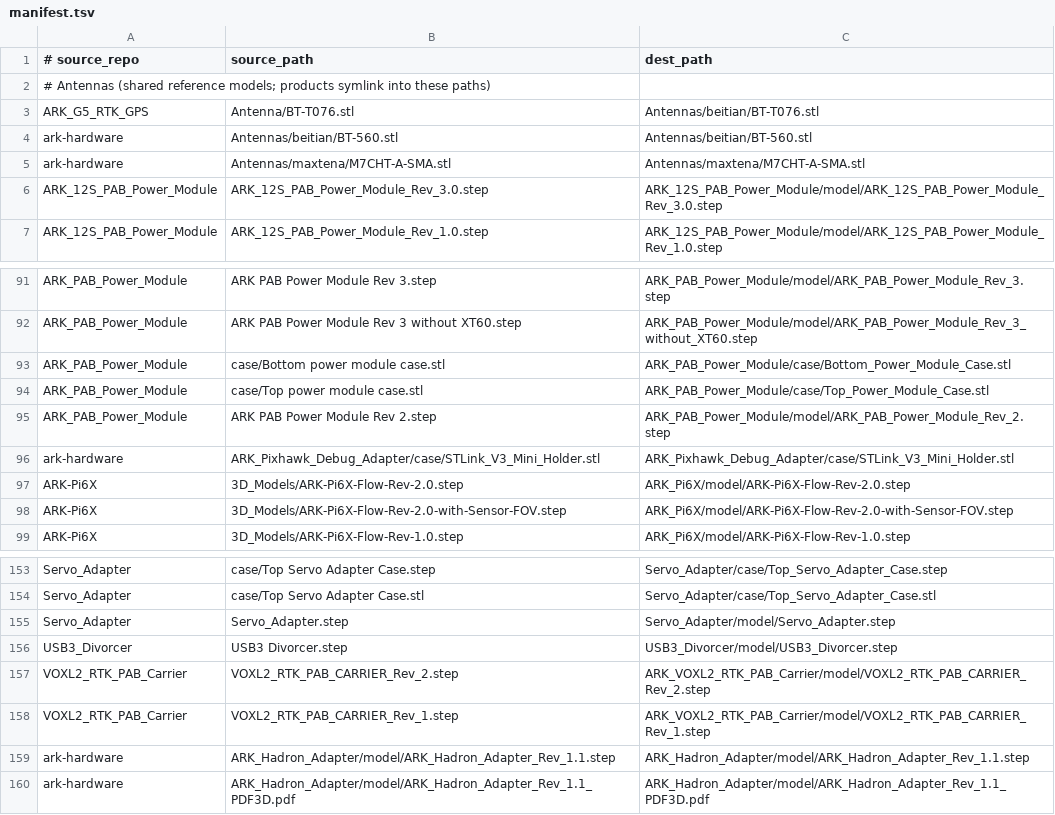
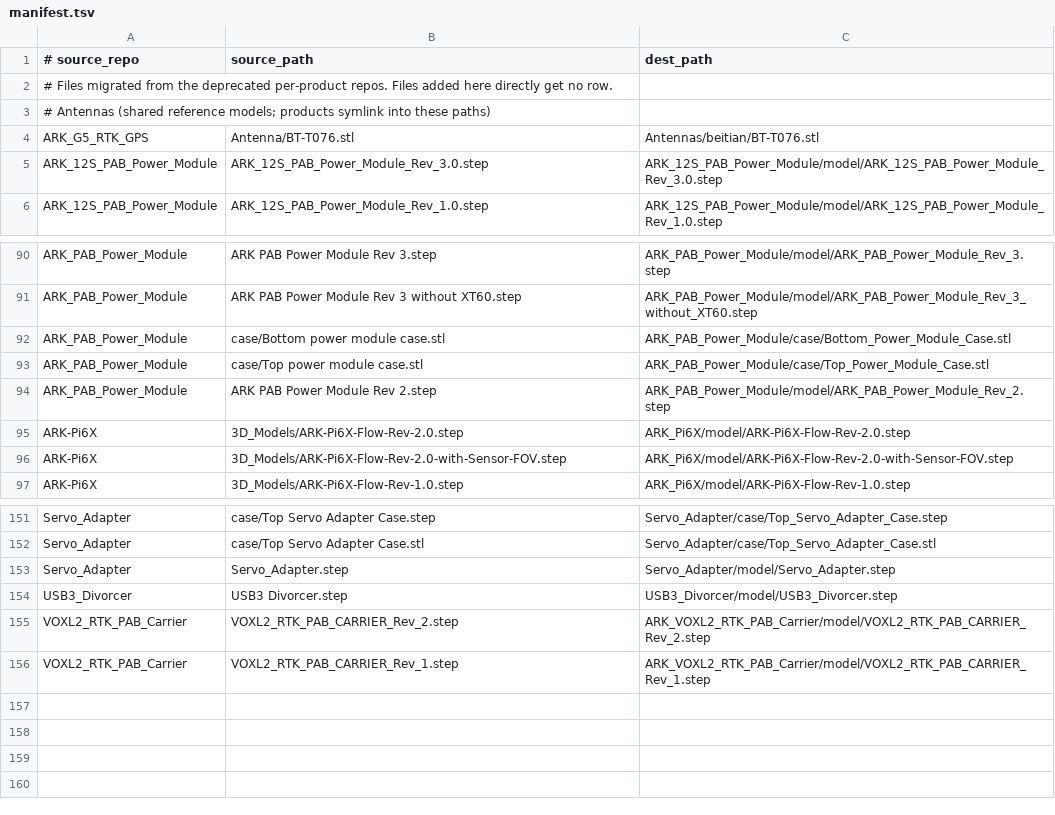
Before and after one commit to ARK-Electronics/ark-hardware, a TSV file: manifest.tsv, drawn as a sheet; only a part is shown, gaps mark what is left out.

Commit message:
fix(manifest): keep it to files migrated from the per-product repos
Rows naming ark-hardware as their own source carried no provenance, and
new products copied them as if every added file needed a row.

```diff
--- a/manifest.tsv
+++ b/manifest.tsv
@@ -1,6 +1,5 @@
 # source_repo	source_path	dest_path
+# Files migrated from the deprecated per-product repos. Files added here directly get no row.
 # Antennas (shared reference models; products symlink into these paths)
 ARK_G5_RTK_GPS	Antenna/BT-T076.stl	Antennas/beitian/BT-T076.stl
-ark-hardware	Antennas/beitian/BT-560.stl	Antennas/beitian/BT-560.stl
-ark-hardware	Antennas/maxtena/M7CHT-A-SMA.stl	Antennas/maxtena/M7CHT-A-SMA.stl
 ARK_12S_PAB_Power_Module	ARK_12S_PAB_Power_Module_Rev_3.0.step	ARK_12S_PAB_Power_Module/model/ARK_12S_PAB_Power_Module_Rev_3.0.step
@@ -95,3 +94,2 @@ ARK_PAB_Power_Module	case/Top power module case.stl	ARK_PAB_Power_Module/case/To
 ARK_PAB_Power_Module	ARK PAB Power Module Rev 2.step	ARK_PAB_Power_Module/model/ARK_PAB_Power_Module_Rev_2.step
-ark-hardware	ARK_Pixhawk_Debug_Adapter/case/STLink_V3_Mini_Holder.stl	ARK_Pixhawk_Debug_Adapter/case/STLink_V3_Mini_Holder.stl
 ARK-Pi6X	3D_Models/ARK-Pi6X-Flow-Rev-2.0.step	ARK_Pi6X/model/ARK-Pi6X-Flow-Rev-2.0.step
@@ -158,3 +156 @@ VOXL2_RTK_PAB_Carrier	VOXL2_RTK_PAB_CARRIER_Rev_2.step	ARK_VOXL2_RTK_PAB_Carrier
 VOXL2_RTK_PAB_Carrier	VOXL2_RTK_PAB_CARRIER_Rev_1.step	ARK_VOXL2_RTK_PAB_Carrier/model/VOXL2_RTK_PAB_CARRIER_Rev_1.step
-ark-hardware	ARK_Hadron_Adapter/model/ARK_Hadron_Adapter_Rev_1.1.step	ARK_Hadron_Adapter/model/ARK_Hadron_Adapter_Rev_1.1.step
-ark-hardware	ARK_Hadron_Adapter/model/ARK_Hadron_Adapter_Rev_1.1_PDF3D.pdf	ARK_Hadron_Adapter/model/ARK_Hadron_Adapter_Rev_1.1_PDF3D.pdf
```
Also changed, not shown: 1 other file.
